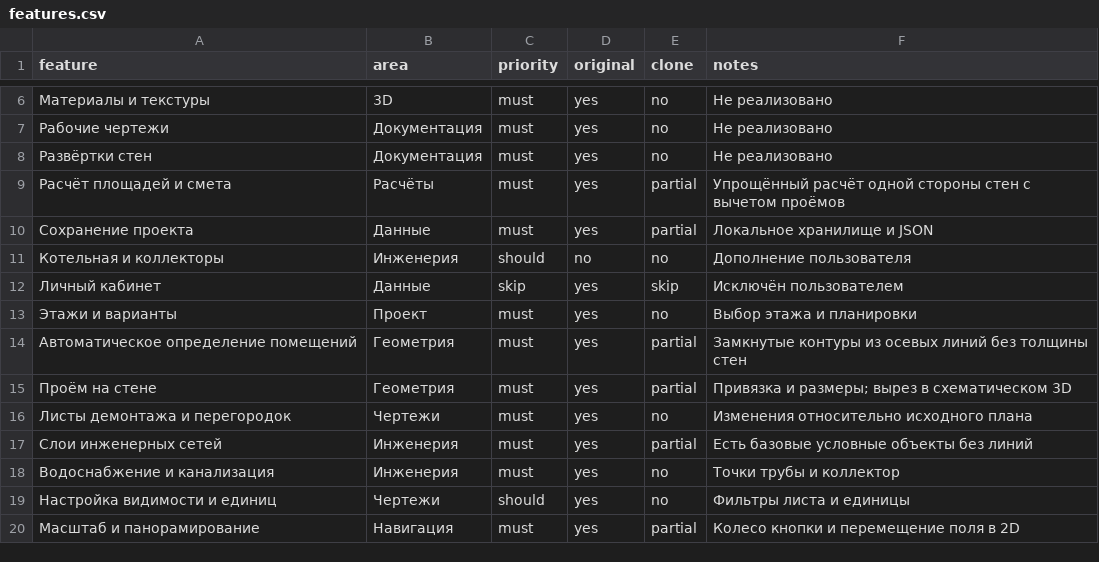
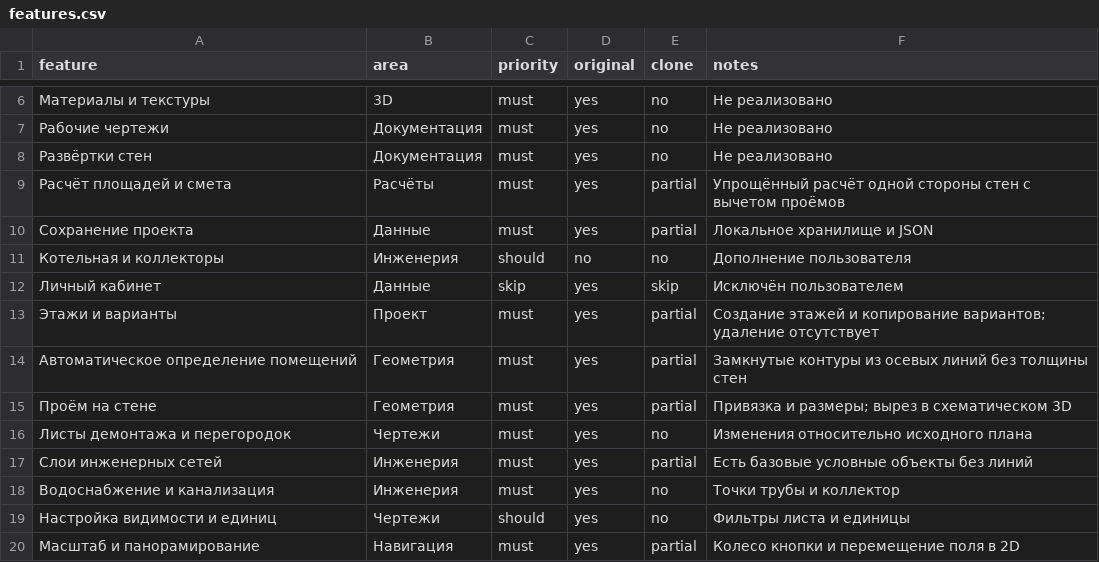
Before and after one commit to zavulon2804-commits/Planer3d, a CSV file: replica/features.csv, drawn as a sheet; only a part is shown, gaps mark what is left out.

Commit message:
Update replica/features.csv for floors and variants

```diff
--- a/replica/features.csv
+++ b/replica/features.csv
@@ -12,3 +12,3 @@ feature,area,priority,original,clone,notes
 Личный кабинет,Данные,skip,yes,skip,Исключён пользователем
-Этажи и варианты,Проект,must,yes,no,Выбор этажа и планировки
+Этажи и варианты,Проект,must,yes,partial,Создание этажей и копирование вариантов; удаление отсутствует
 Автоматическое определение помещений,Геометрия,must,yes,partial,Замкнутые контуры из осевых линий без толщины стен
```
